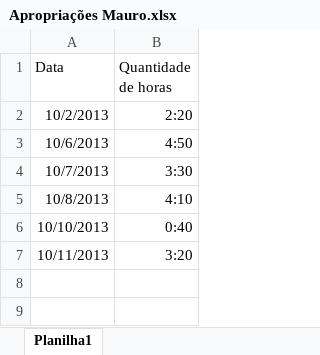
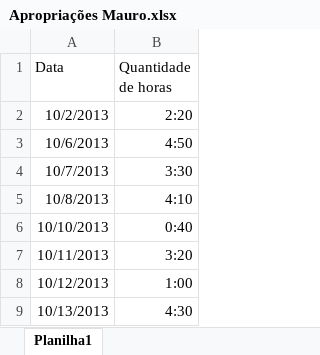
Before and after one commit to ViniciusConsultor/petsys, an Excel workbook: doc/Projetos/Alternativa Marcas e Patentes LTDA/Apropriações Mauro.xlsx, sheet Planilha1, drawn as a sheet; values as stored, in another font and other column widths than the file's, no borders; the diff names each change by its address in the sheet, - before the commit and + after, or states it on an @@ line.

```diff
--- a/doc/Projetos/Alternativa Marcas e Patentes LTDA/Apropriações Mauro.xlsx (sheet Planilha1)
+++ b/doc/Projetos/Alternativa Marcas e Patentes LTDA/Apropriações Mauro.xlsx (sheet Planilha1)
+row 8: 10/12/2013 | 1:00
+row 9: 10/13/2013 | 4:30
```
Also changed, not shown: 31 other files.
